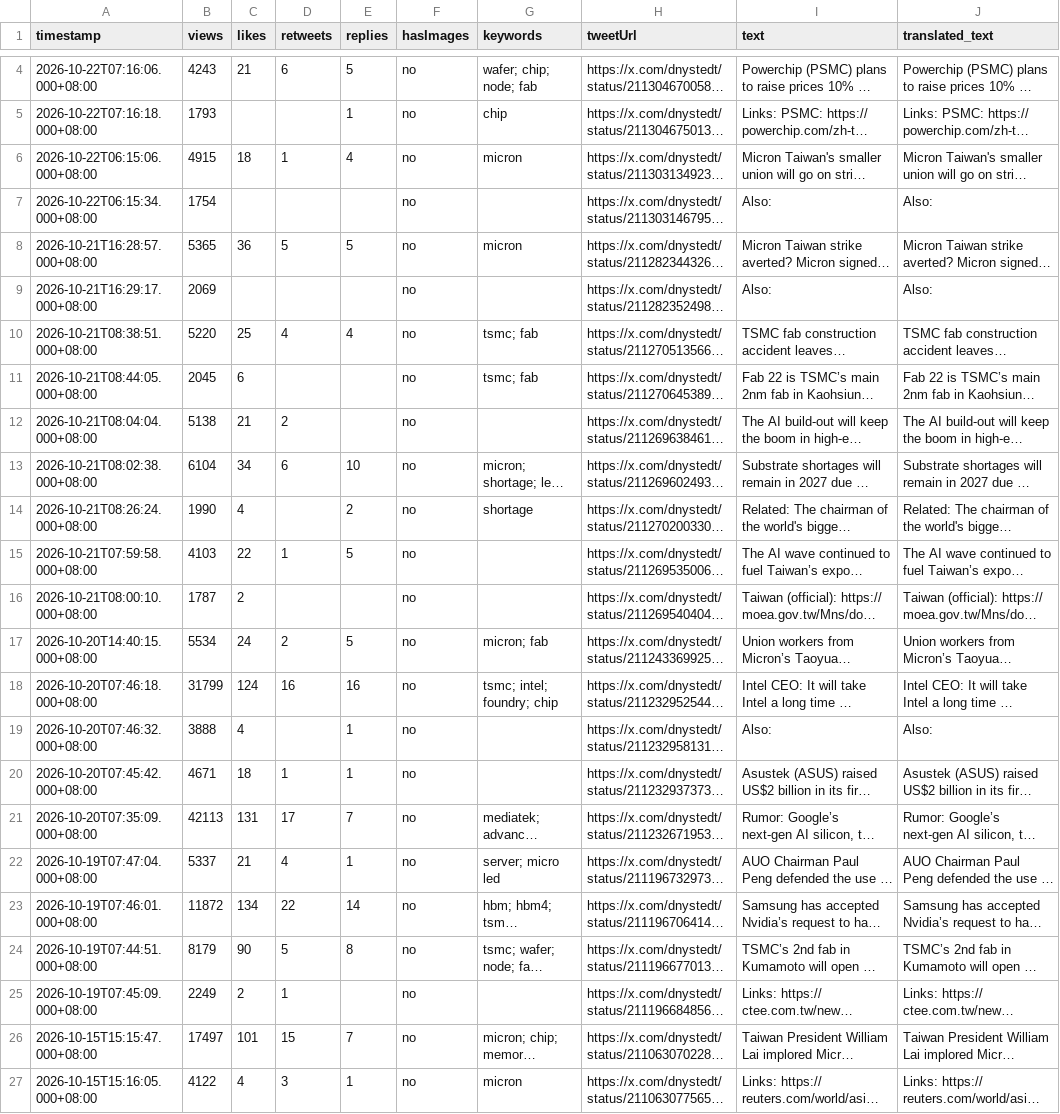
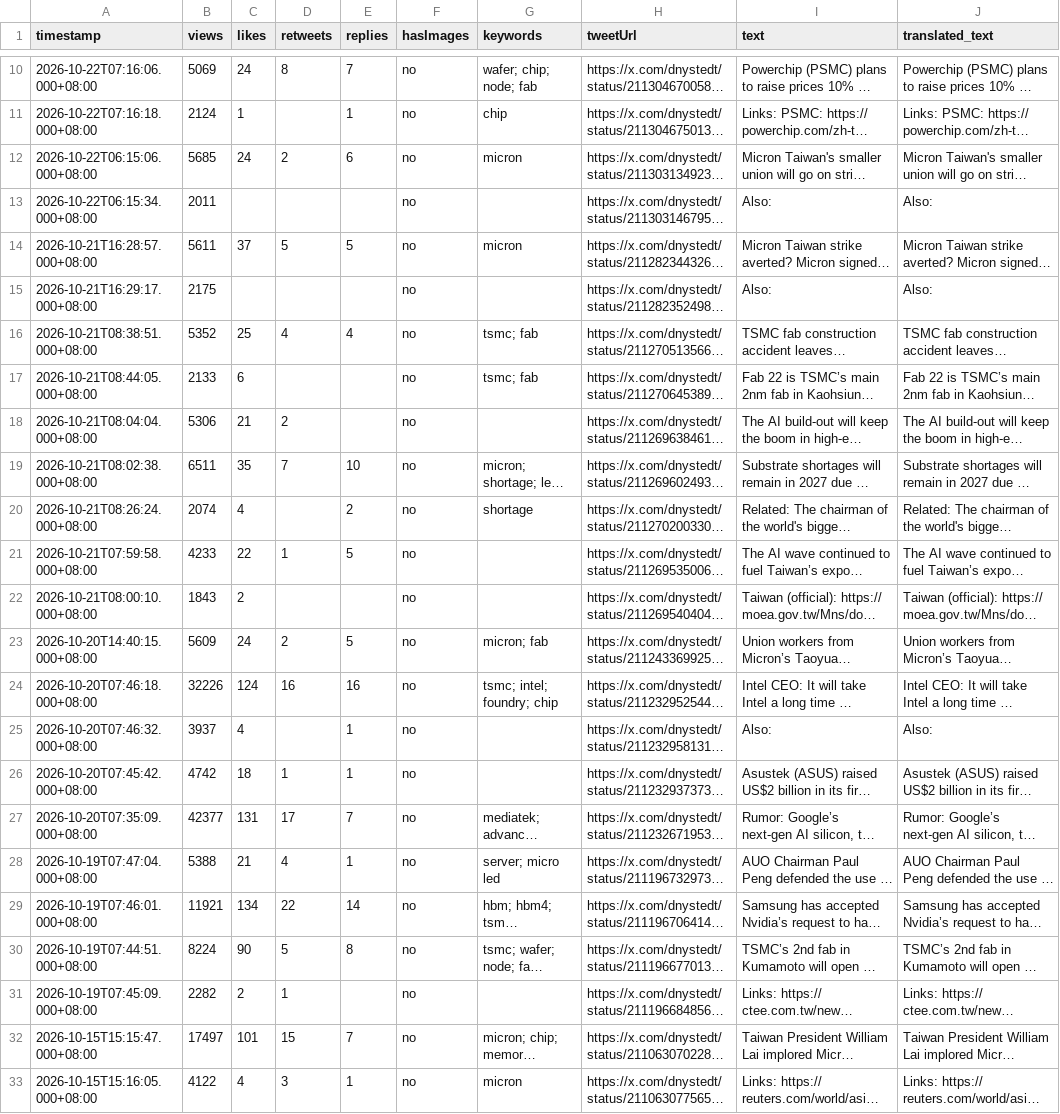
Before and after one commit to Evaline8485/TrendForceDashboard, a CSV file: csv/dnystedt.csv, drawn as a sheet; only a part is shown, gaps mark what is left out; long unchanged cells end in …; addresses are those after the commit; the diff covers the shown part only; the diff names each change by its address in the sheet, - before the commit and + after, or states it on an @@ line.

```diff
--- a/csv/dnystedt.csv
+++ b/csv/dnystedt.csv
-B10 (views): 4243
+B10 (views): 5069
-C10 (likes): 21
+C10 (likes): 24
-D10 (retweets): 6
+D10 (retweets): 8
-E10 (replies): 5
+E10 (replies): 7
-B11 (views): 1793
+B11 (views): 2124
-C11 (likes): (empty)
+C11 (likes): 1
-B12 (views): 4915
+B12 (views): 5685
-C12 (likes): 18
+C12 (likes): 24
-D12 (retweets): 1
+D12 (retweets): 2
-E12 (replies): 4
+E12 (replies): 6
-B13 (views): 1754
+B13 (views): 2011
-B14 (views): 5365
+B14 (views): 5611
-C14 (likes): 36
+C14 (likes): 37
-B15 (views): 2069
+B15 (views): 2175
-B16 (views): 5220
+B16 (views): 5352
-B17 (views): 2045
+B17 (views): 2133
-B18 (views): 5138
+B18 (views): 5306
-B19 (views): 6104
+B19 (views): 6511
-C19 (likes): 34
+C19 (likes): 35
-D19 (retweets): 6
+D19 (retweets): 7
-B20 (views): 1990
+B20 (views): 2074
-B21 (views): 4103
+B21 (views): 4233
-B22 (views): 1787
+B22 (views): 1843
-B23 (views): 5534
+B23 (views): 5609
-B24 (views): 31799
+B24 (views): 32226
-B25 (views): 3888
+B25 (views): 3937
-B26 (views): 4671
+B26 (views): 4742
-B27 (views): 42113
+B27 (views): 42377
-B28 (views): 5337
+B28 (views): 5388
-B29 (views): 11872
+B29 (views): 11921
-B30 (views): 8179
+B30 (views): 8224
-B31 (views): 2249
+B31 (views): 2282
```
Also changed, not shown: 6 added rows and 8 edited cells elsewhere in this file, csv/SemiAnalysis_.csv, csv/TrendForce.csv, 38 other files.
